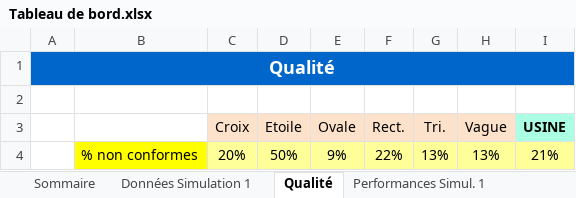
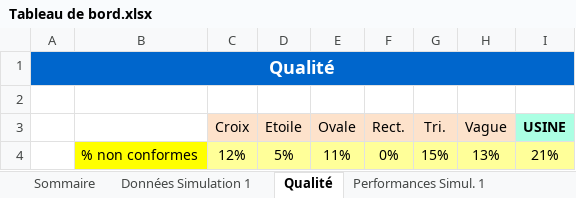
Before and after one commit to sjaubert/00FC, an Excel workbook: OI/jeu_du_lean_manufacturing/Tableau de bord.xlsx, sheet Qualité, drawn as a sheet; values as stored, in another font and other column widths than the file's, no borders; charts and pictures not drawn; removed rows and columns are numbered as before the commit, all else as after; the diff names each change by its address in the sheet, - before the commit and + after, or states it on an @@ line.

```diff
--- a/OI/jeu_du_lean_manufacturing/Tableau de bord.xlsx (sheet Qualité)
+++ b/OI/jeu_du_lean_manufacturing/Tableau de bord.xlsx (sheet Qualité)
-row 4:  | % non conformes | 20% | 50% | 9% | 22% | 13% | 13% | 21%
+row 4:  | % non conformes | 12% | 5% | 11% | 0% | 15% | 13% | 21%
```
Also changed, not shown: sheet Données Simulation 1, sheet TRG, sheet Graphique des flux, sheet Takt Time, sheet Performances Simul. 1, sheet Performances Simul. 2, other sheet tabs, charts or pictures, 25 other files.
